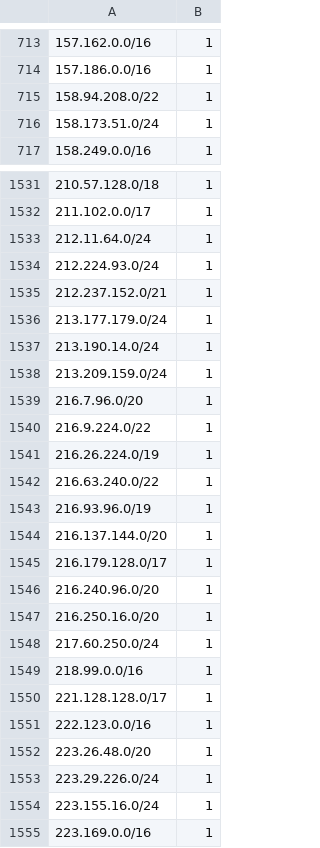
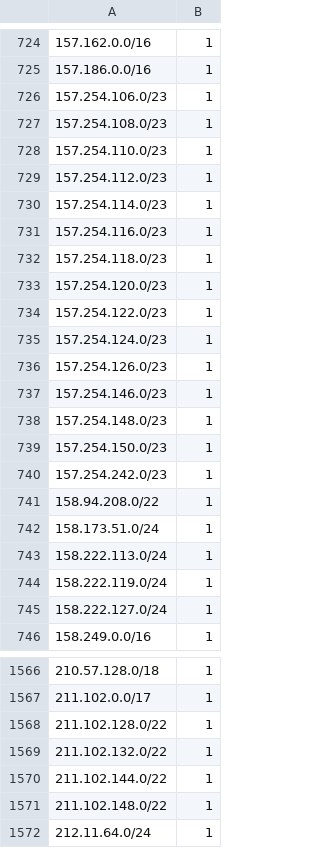
Before and after one commit to omers/ip-reputation-dataset, a CSV file: proofpoint_ip_reputation.csv, drawn as a sheet; only a part is shown, gaps mark what is left out; the shorter side is filled out with more unchanged rows; the diff covers the shown part only.

```diff
--- a/proofpoint_ip_reputation.csv
+++ b/proofpoint_ip_reputation.csv
@@ -714,4 +725,22 @@
 157.186.0.0/16,1
+157.254.106.0/23,1
+157.254.108.0/23,1
+157.254.110.0/23,1
+157.254.112.0/23,1
+157.254.114.0/23,1
+157.254.116.0/23,1
+157.254.118.0/23,1
+157.254.120.0/23,1
+157.254.122.0/23,1
+157.254.124.0/23,1
+157.254.126.0/23,1
+157.254.146.0/23,1
+157.254.148.0/23,1
+157.254.150.0/23,1
+157.254.242.0/23,1
 158.94.208.0/22,1
 158.173.51.0/24,1
+158.222.113.0/24,1
+158.222.119.0/24,1
+158.222.127.0/24,1
 158.249.0.0/16,1
@@ -1532,2 +1567,6 @@
 211.102.0.0/17,1
+211.102.128.0/22,1
+211.102.132.0/22,1
+211.102.144.0/22,1
+211.102.148.0/22,1
 212.11.64.0/24,1
```
Also changed, not shown: 26 added rows, 8 removed rows, 4 moved rows and 5 edited cells elsewhere in this file.
